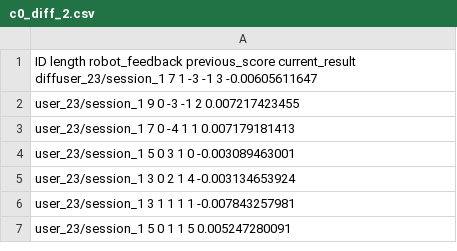
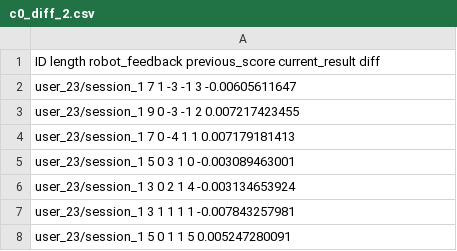
Before and after one commit to TsiakasK/sequence-learning, a CSV file: Data Analysis/Feedback Model/c0_diff_2.csv, drawn as a sheet; only a part is shown.

```diff
--- a/Data Analysis/Feedback Model/c0_diff_2.csv
+++ b/Data Analysis/Feedback Model/c0_diff_2.csv
@@ -1,2 +1,3 @@
-ID length robot_feedback previous_score current_result diffuser_23/session_1 7 1 -3 -1 3 -0.00605611647
+ID length robot_feedback previous_score current_result diff
+user_23/session_1 7 1 -3 -1 3 -0.00605611647
 user_23/session_1 9 0 -3 -1 2 0.007217423455
```
Also changed, not shown: Data Analysis/Feedback Model/c0_diff_1.csv, Data Analysis/Feedback Model/c0_diff_3.csv, 10 other files.
